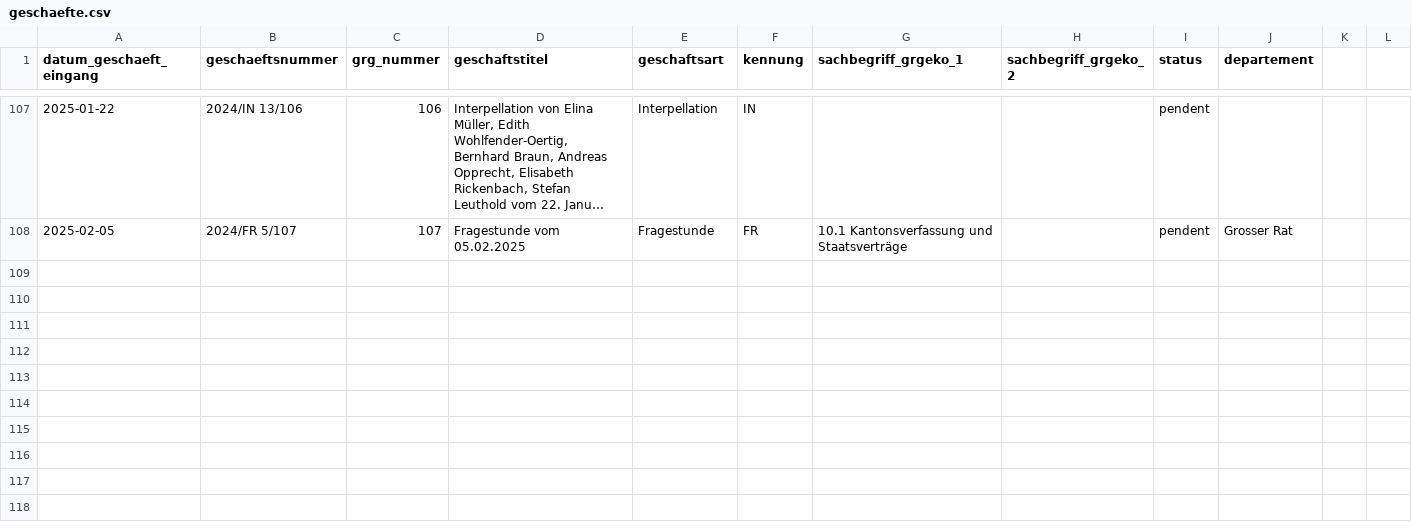
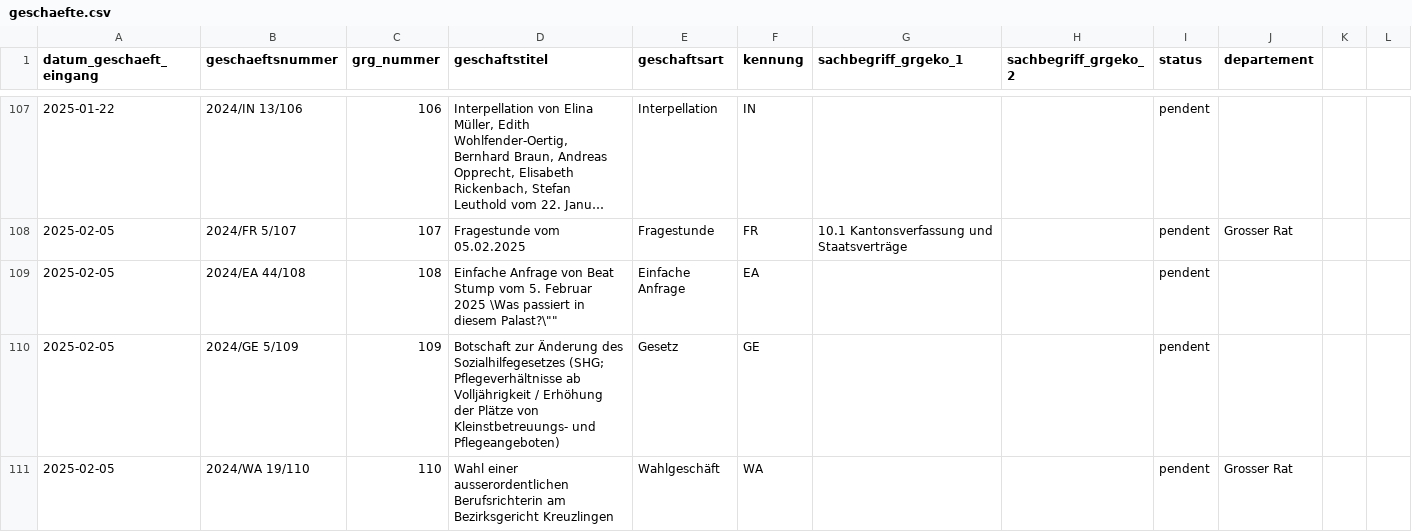
Before and after one commit to ogdtg/vorstossdaten_scrape, a CSV file: geschaefte.csv, drawn as a sheet; only a part is shown, gaps mark what is left out; long unchanged cells end in …; the diff names each change by its address in the sheet, - before the commit and + after, or states it on an @@ line.

```diff
--- a/geschaefte.csv
+++ b/geschaefte.csv
+row 109: 2025-02-05 | 2024/EA 44/108 | 108 | Einfache Anfrage von Beat Stump vom 5. Februar 2025 \Was passiert in diesem Palast?\"" | Einfache Anfrage | EA |  |  | pendent
+row 110: 2025-02-05 | 2024/GE 5/109 | 109 | Botschaft zur Änderung des Sozialhilfegesetzes (SHG; Pflegeverhältnisse ab Volljährigkeit / Erhöhung der Plätze von Kleinstbetreuungs- und Pflegeangeboten) | Gesetz | GE |  |  | pendent
+row 111: 2025-02-05 | 2024/WA 19/110 | 110 | Wahl einer ausserordentlichen Berufsrichterin am Bezirksgericht Kreuzlingen | Wahlgeschäft | WA |  |  | pendent | Grosser Rat
```
Also changed, not shown: dokumente.csv, vorstoesser.csv, 1 other file.
